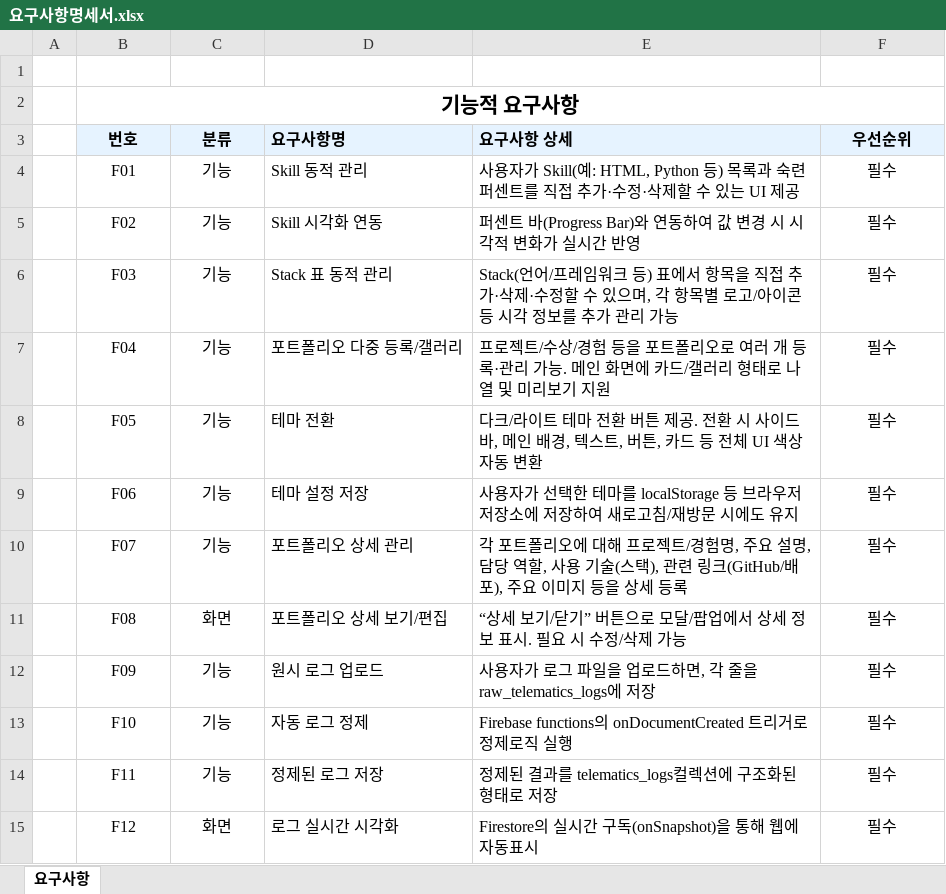
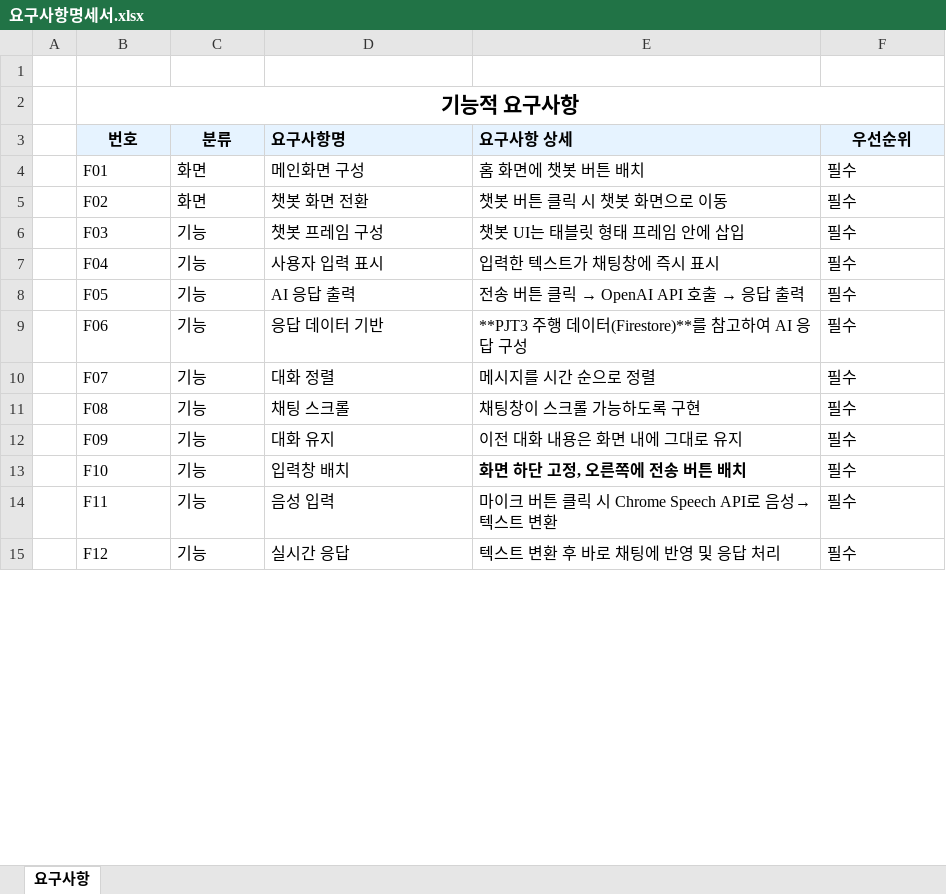
Before and after one commit to tmdgus1dnl/PJT_personal, an Excel workbook: 요구사항명세서.xlsx, sheet 요구사항, drawn as a sheet; only a part is shown; values as stored, in another font and other column widths than the file's, no borders; the diff covers the shown part only; the diff names each change by its address in the sheet, - before the commit and + after, or states it on an @@ line.

```diff
--- a/요구사항명세서.xlsx (sheet 요구사항)
+++ b/요구사항명세서.xlsx (sheet 요구사항)
-B4:C15 alignment: center
+B4:C15 alignment: left
-C4:C5 (분류): 기능
+C4:C5 (분류): 화면
-D4 (요구사항명): Skill 동적 관리
+D4 (요구사항명): 메인화면 구성
-E4 (요구사항 상세): 사용자가 Skill(예: HTML, Python 등) 목록과 숙련 퍼센트를 직접 추가·수정·삭제할 수 있는 UI 제공
+E4 (요구사항 상세): 홈 화면에 챗봇 버튼 배치
-F4:F15 alignment: center
+F4:F15 alignment: left
-D5 (요구사항명): Skill 시각화 연동
+D5 (요구사항명): 챗봇 화면 전환
-E5 (요구사항 상세): 퍼센트 바(Progress Bar)와 연동하여 값 변경 시 시각적 변화가 실시간 반영
+E5 (요구사항 상세): 챗봇 버튼 클릭 시 챗봇 화면으로 이동
-D6 (요구사항명): Stack 표 동적 관리
+D6 (요구사항명): 챗봇 프레임 구성
-E6 (요구사항 상세): Stack(언어/프레임워크 등) 표에서 항목을 직접 추가·삭제·수정할 수 있으며, 각 항목별 로고/아이콘 등 시각 정보를 추가 관리 가능
+E6 (요구사항 상세): 챗봇 UI는 태블릿 형태 프레임 안에 삽입
-D7 (요구사항명): 포트폴리오 다중 등록/갤러리
+D7 (요구사항명): 사용자 입력 표시
-E7 (요구사항 상세): 프로젝트/수상/경험 등을 포트폴리오로 여러 개 등록·관리 가능. 메인 화면에 카드/갤러리 형태로 나열 및 미리보기 지원
+E7 (요구사항 상세): 입력한 텍스트가 채팅창에 즉시 표시
-D8 (요구사항명): 테마 전환
+D8 (요구사항명): AI 응답 출력
@@ E8 (요구사항 상세): 다크/라이트 테마 전환 버튼 제공. 전환 시 사이드바, 메인 배경, 텍스트, 버튼, 카드 등 전체 UI 색상 자동 변환 → 전송 버튼 클릭 → OpenAI API 호출 → 응답 출력 @@
-D9 (요구사항명): 테마 설정 저장
+D9 (요구사항명): 응답 데이터 기반
-E9 (요구사항 상세): 사용자가 선택한 테마를 localStorage 등 브라우저 저장소에 저장하여 새로고침/재방문 시에도 유지
+E9 (요구사항 상세): **PJT3 주행 데이터(Firestore)**를 참고하여 AI 응답 구성
-D10 (요구사항명): 포트폴리오 상세 관리
+D10 (요구사항명): 대화 정렬
-E10 (요구사항 상세): 각 포트폴리오에 대해 프로젝트/경험명, 주요 설명, 담당 역할, 사용 기술(스택), 관련 링크(GitHub/배포), 주요 이미지 등을 상세 등록
+E10 (요구사항 상세): 메시지를 시간 순으로 정렬
-C11 (분류): 화면
+C11 (분류): 기능
-D11 (요구사항명): 포트폴리오 상세 보기/편집
+D11 (요구사항명): 채팅 스크롤
-E11 (요구사항 상세): “상세 보기/닫기” 버튼으로 모달/팝업에서 상세 정보 표시. 필요 시 수정/삭제 가능
+E11 (요구사항 상세): 채팅창이 스크롤 가능하도록 구현
-D12 (요구사항명): 원시 로그 업로드
+D12 (요구사항명): 대화 유지
-E12 (요구사항 상세): 사용자가 로그 파일을 업로드하면, 각 줄을 raw_telematics_logs에 저장
+E12 (요구사항 상세): 이전 대화 내용은 화면 내에 그대로 유지
-D13 (요구사항명): 자동 로그 정제
+D13 (요구사항명): 입력창 배치
-E13 (요구사항 상세): Firebase functions의 onDocumentCreated 트리거로 정제로직 실행
+E13 (요구사항 상세): 화면 하단 고정, 오른쪽에 전송 버튼 배치
-E13 bold: off
+E13 bold: on
-D14 (요구사항명): 정제된 로그 저장
+D14 (요구사항명): 음성 입력
-E14 (요구사항 상세): 정제된 결과를 telematics_logs컬렉션에 구조화된 형태로 저장
+E14 (요구사항 상세): 마이크 버튼 클릭 시 Chrome Speech API로 음성→텍스트 변환
-C15 (분류): 화면
+C15 (분류): 기능
-D15 (요구사항명): 로그 실시간 시각화
+D15 (요구사항명): 실시간 응답
-E15 (요구사항 상세): Firestore의 실시간 구독(onSnapshot)을 통해 웹에 자동표시
+E15 (요구사항 상세): 텍스트 변환 후 바로 채팅에 반영 및 응답 처리
```
Also changed, not shown: 2 added rows, 11 edited cells and cell formats elsewhere in this sheet, 3 other files.
